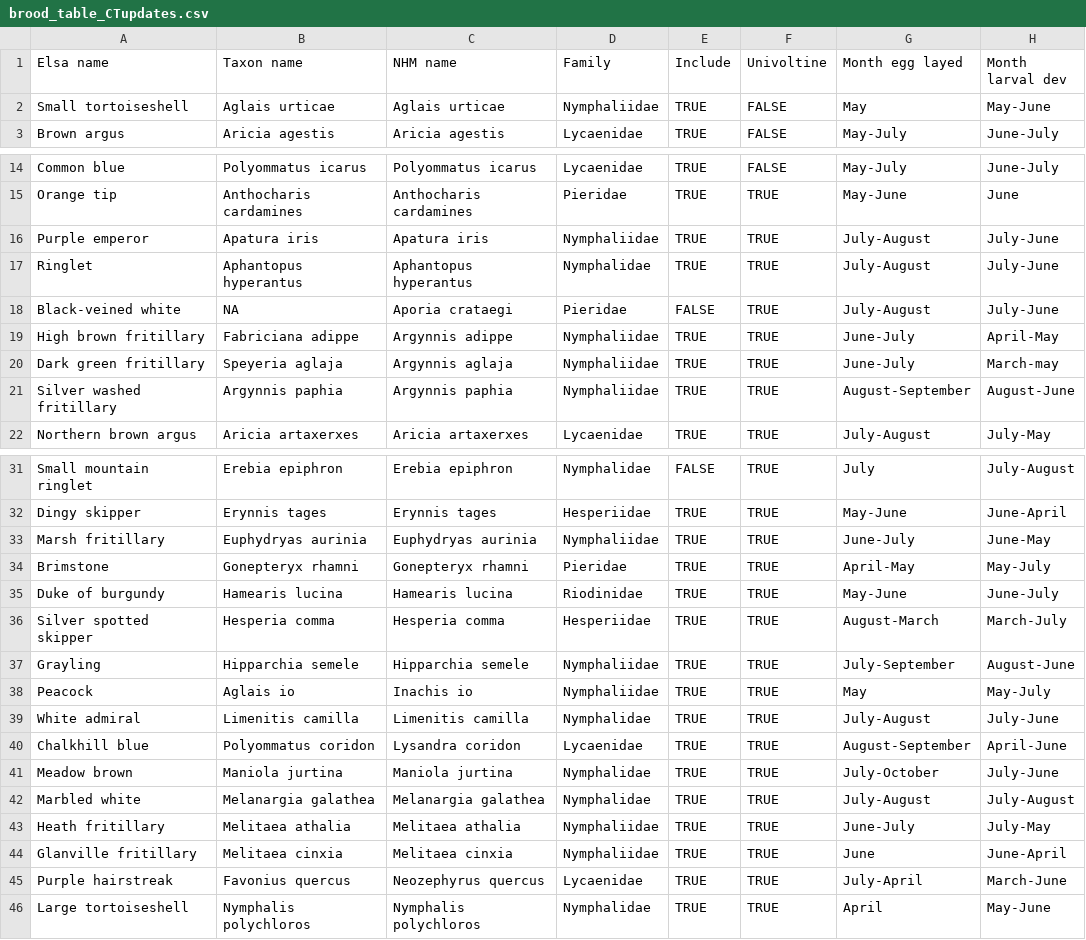
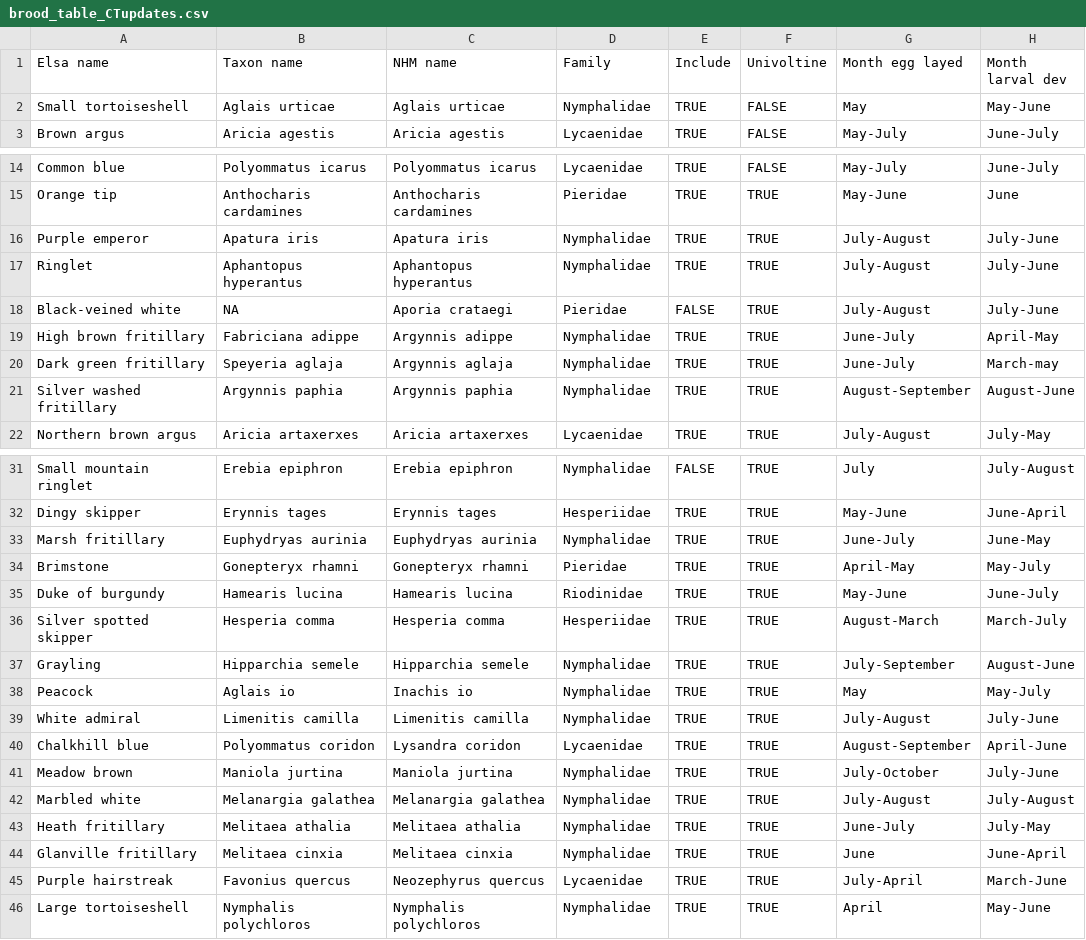
Before and after one commit to redeyeshadow/Butterfly_Project_MBiol, a CSV file: data/brood_table_CTupdates.csv, drawn as a sheet; only a part is shown, gaps mark what is left out; the diff names each change by its address in the sheet, - before the commit and + after, or states it on an @@ line.

Commit message:
Testing Family and Size Correlates, Improving SI data dist figures.

```diff
--- a/data/brood_table_CTupdates.csv
+++ b/data/brood_table_CTupdates.csv
-D2 (Family): Nymphaliidae
+D2 (Family): Nymphalidae
-D16 (Family): Nymphaliidae
+D16 (Family): Nymphalidae
-D19:D21 (Family): Nymphaliidae
+D19:D21 (Family): Nymphalidae
-D33 (Family): Nymphaliidae
+D33 (Family): Nymphalidae
-D37:D38 (Family): Nymphaliidae
+D37:D38 (Family): Nymphalidae
-D43:D44 (Family): Nymphaliidae
+D43:D44 (Family): Nymphalidae
```
Also changed, not shown: 28 other files.
